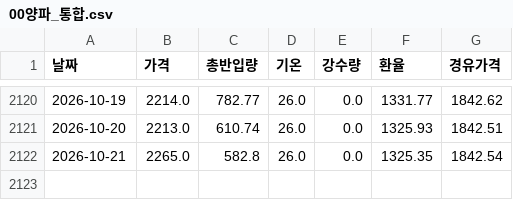
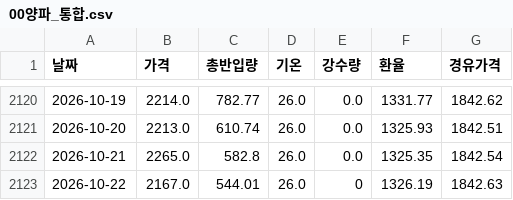
Before and after one commit to kkkdddmmm-cyber/agriculturalpriceprediction, a CSV file: 보관/00양파_통합.csv, drawn as a sheet; only a part is shown, gaps mark what is left out.

```diff
--- a/보관/00양파_통합.csv
+++ b/보관/00양파_통합.csv
@@ -2122 +2122,2 @@
 2026-10-21,2265.0,582.8,26.0,0.0,1325.35,1842.54
+2026-10-22,2167.0,544.01,26.0,0,1326.19,1842.63
```
Also changed, not shown: 보관/00고구마_통합.csv, 보관/00배추_통합.csv, 1 other file.
